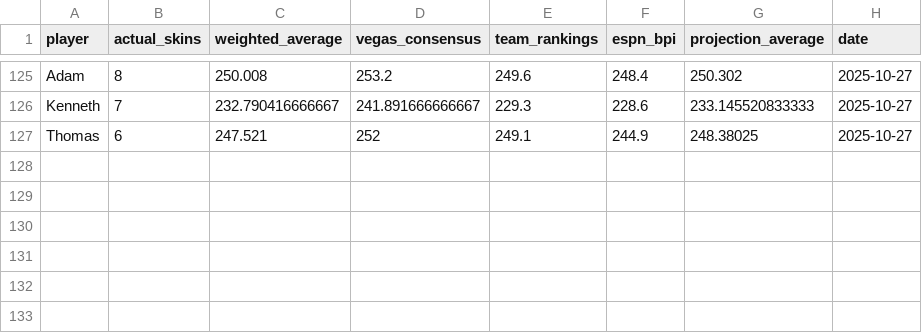
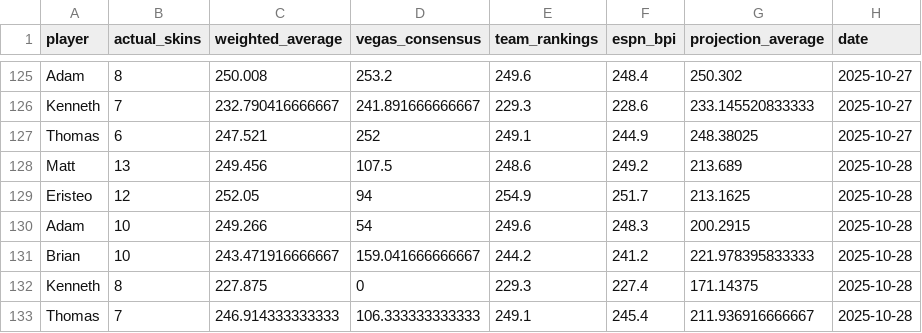
Before and after one commit to ejperez2/skins-standings, a CSV file: standings_history.csv, drawn as a sheet; only a part is shown, gaps mark what is left out; the diff names each change by its address in the sheet, - before the commit and + after, or states it on an @@ line.

```diff
--- a/standings_history.csv
+++ b/standings_history.csv
+row 128: Matt | 13 | 249.456 | 107.5 | 248.6 | 249.2 | 213.689 | 2025-10-28
+row 129: Eristeo | 12 | 252.05 | 94 | 254.9 | 251.7 | 213.1625 | 2025-10-28
+row 130: Adam | 10 | 249.266 | 54 | 249.6 | 248.3 | 200.2915 | 2025-10-28
+row 131: Brian | 10 | 243.471916666667 | 159.041666666667 | 244.2 | 241.2 | 221.978395833333 | 2025-10-28
+row 132: Kenneth | 8 | 227.875 | 0 | 229.3 | 227.4 | 171.14375 | 2025-10-28
+row 133: Thomas | 7 | 246.914333333333 | 106.333333333333 | 249.1 | 245.4 | 211.936916666667 | 2025-10-28
```
Also changed, not shown: 1 other file.
